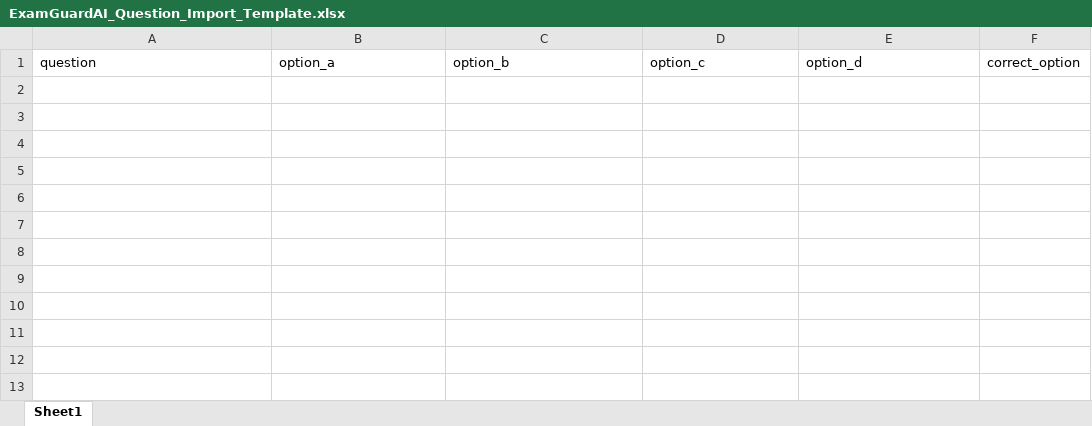
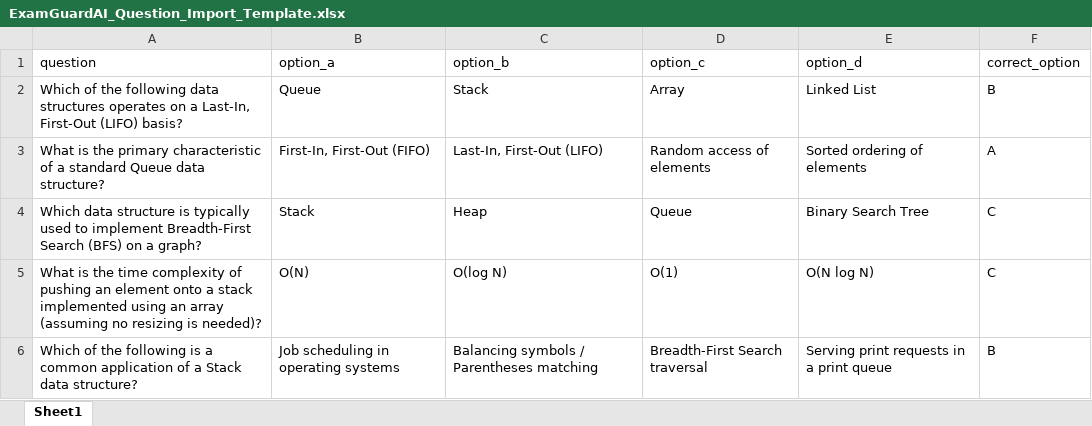
Before and after one commit to rajputjayveer/examai-, an Excel workbook: ExamGuardAI_Question_Import_Template.xlsx, sheet Sheet1, drawn as a sheet; values as stored, in another font and other column widths than the file's, no borders; the diff names each change by its address in the sheet, - before the commit and + after, or states it on an @@ line.

```diff
--- a/ExamGuardAI_Question_Import_Template.xlsx (sheet Sheet1)
+++ b/ExamGuardAI_Question_Import_Template.xlsx (sheet Sheet1)
+row 2: Which of the following data structures operates on a Last-In, First-Out (LIFO) basis? | Queue | Stack | Array | Linked List | B
+row 3: What is the primary characteristic of a standard Queue data structure? | First-In, First-Out (FIFO) | Last-In, First-Out (LIFO) | Random access of elements | Sorted ordering of elements | A
+row 4: Which data structure is typically used to implement Breadth-First Search (BFS) on a graph? | Stack | Heap | Queue | Binary Search Tree | C
+row 5: What is the time complexity of pushing an element onto a stack implemented using an array (assuming no resizing is needed)? | O(N) | O(log N) | O(1) | O(N log N) | C
+row 6: Which of the following is a common application of a Stack data structure? | Job scheduling in operating systems | Balancing symbols / Parentheses matching | Breadth-First Search traversal | Serving print requests in a print queue | B
```
Also changed, not shown: 4 other files.
